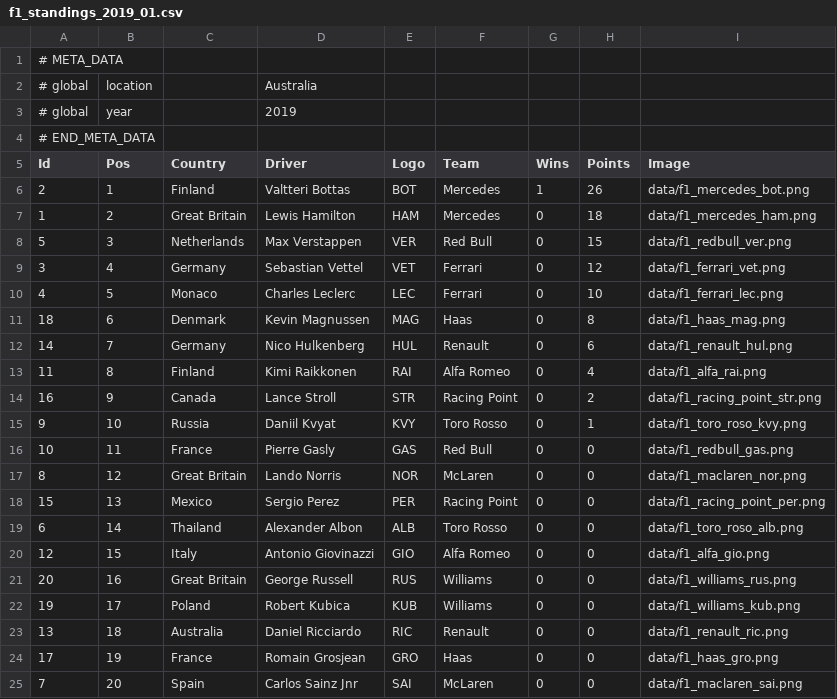
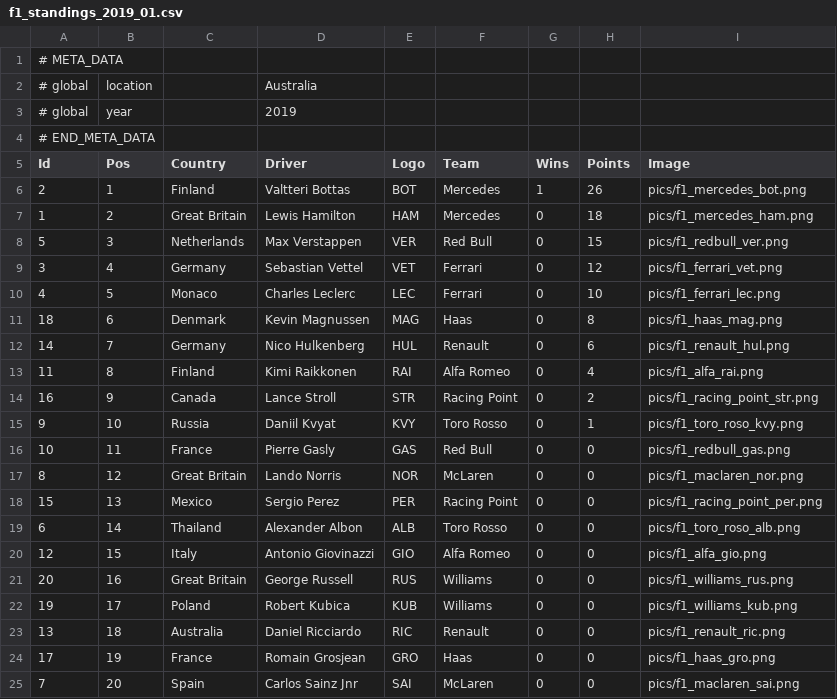
Before and after one commit to colinw7/CQCharts, a CSV file: data/data/f1_standings_2019_01.csv, drawn as a sheet.

```diff
--- a/data/data/f1_standings_2019_01.csv
+++ b/data/data/f1_standings_2019_01.csv
@@ -5,21 +5,21 @@
 Id,Pos,Country,Driver,Logo,Team,Wins,Points,Image
-2,1,Finland,Valtteri Bottas,BOT,Mercedes,1,26,data/f1_mercedes_bot.png
-1,2,Great Britain,Lewis Hamilton,HAM,Mercedes,0,18,data/f1_mercedes_ham.png
-5,3,Netherlands,Max Verstappen,VER,Red Bull,0,15,data/f1_redbull_ver.png
-3,4,Germany,Sebastian Vettel,VET,Ferrari,0,12,data/f1_ferrari_vet.png
-4,5,Monaco,Charles Leclerc,LEC,Ferrari,0,10,data/f1_ferrari_lec.png
-18,6,Denmark,Kevin Magnussen,MAG,Haas,0,8,data/f1_haas_mag.png
-14,7,Germany,Nico Hulkenberg,HUL,Renault,0,6,data/f1_renault_hul.png
-11,8,Finland,Kimi Raikkonen,RAI,Alfa Romeo,0,4,data/f1_alfa_rai.png
-16,9,Canada,Lance Stroll,STR,Racing Point,0,2,data/f1_racing_point_str.png
-9,10,Russia,Daniil Kvyat,KVY,Toro Rosso,0,1,data/f1_toro_roso_kvy.png
-10,11,France,Pierre Gasly,GAS,Red Bull,0,0,data/f1_redbull_gas.png
-8,12,Great Britain,Lando Norris,NOR,McLaren,0,0,data/f1_maclaren_nor.png
-15,13,Mexico,Sergio Perez,PER,Racing Point,0,0,data/f1_racing_point_per.png
-6,14,Thailand,Alexander Albon,ALB,Toro Rosso,0,0,data/f1_toro_roso_alb.png
-12,15,Italy,Antonio Giovinazzi,GIO,Alfa Romeo,0,0,data/f1_alfa_gio.png
-20,16,Great Britain,George Russell,RUS,Williams,0,0,data/f1_williams_rus.png
-19,17,Poland,Robert Kubica,KUB,Williams,0,0,data/f1_williams_kub.png
-13,18,Australia,Daniel Ricciardo,RIC,Renault,0,0,data/f1_renault_ric.png
-17,19,France,Romain Grosjean,GRO,Haas,0,0,data/f1_haas_gro.png
-7,20,Spain,Carlos Sainz Jnr,SAI,McLaren,0,0,data/f1_maclaren_sai.png
+2,1,Finland,Valtteri Bottas,BOT,Mercedes,1,26,pics/f1_mercedes_bot.png
+1,2,Great Britain,Lewis Hamilton,HAM,Mercedes,0,18,pics/f1_mercedes_ham.png
+5,3,Netherlands,Max Verstappen,VER,Red Bull,0,15,pics/f1_redbull_ver.png
+3,4,Germany,Sebastian Vettel,VET,Ferrari,0,12,pics/f1_ferrari_vet.png
+4,5,Monaco,Charles Leclerc,LEC,Ferrari,0,10,pics/f1_ferrari_lec.png
+18,6,Denmark,Kevin Magnussen,MAG,Haas,0,8,pics/f1_haas_mag.png
+14,7,Germany,Nico Hulkenberg,HUL,Renault,0,6,pics/f1_renault_hul.png
+11,8,Finland,Kimi Raikkonen,RAI,Alfa Romeo,0,4,pics/f1_alfa_rai.png
+16,9,Canada,Lance Stroll,STR,Racing Point,0,2,pics/f1_racing_point_str.png
+9,10,Russia,Daniil Kvyat,KVY,Toro Rosso,0,1,pics/f1_toro_roso_kvy.png
+10,11,France,Pierre Gasly,GAS,Red Bull,0,0,pics/f1_redbull_gas.png
+8,12,Great Britain,Lando Norris,NOR,McLaren,0,0,pics/f1_maclaren_nor.png
+15,13,Mexico,Sergio Perez,PER,Racing Point,0,0,pics/f1_racing_point_per.png
+6,14,Thailand,Alexander Albon,ALB,Toro Rosso,0,0,pics/f1_toro_roso_alb.png
+12,15,Italy,Antonio Giovinazzi,GIO,Alfa Romeo,0,0,pics/f1_alfa_gio.png
+20,16,Great Britain,George Russell,RUS,Williams,0,0,pics/f1_williams_rus.png
+19,17,Poland,Robert Kubica,KUB,Williams,0,0,pics/f1_williams_kub.png
+13,18,Australia,Daniel Ricciardo,RIC,Renault,0,0,pics/f1_renault_ric.png
+17,19,France,Romain Grosjean,GRO,Haas,0,0,pics/f1_haas_gro.png
+7,20,Spain,Carlos Sainz Jnr,SAI,McLaren,0,0,pics/f1_maclaren_sai.png
```
Also changed, not shown: data/data/connections3.csv, data/data/f1_standings_2019_02.csv, 36 other files.
